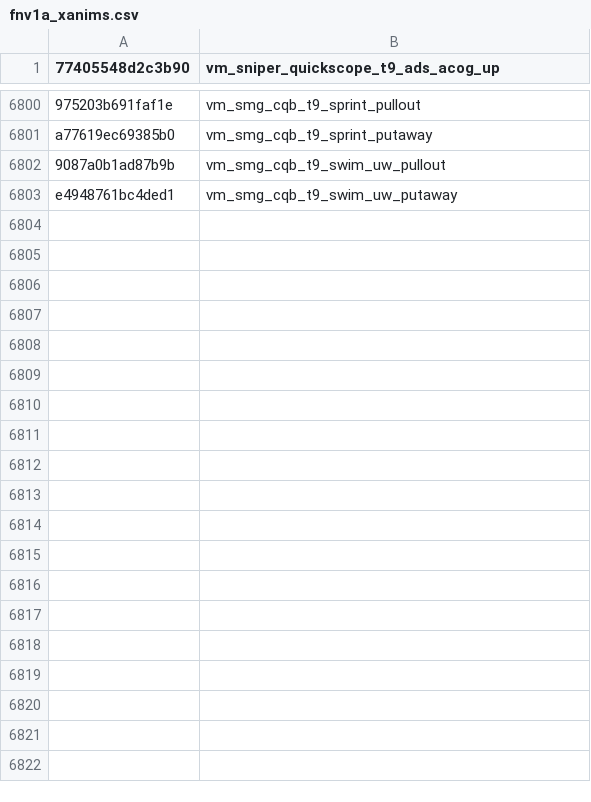
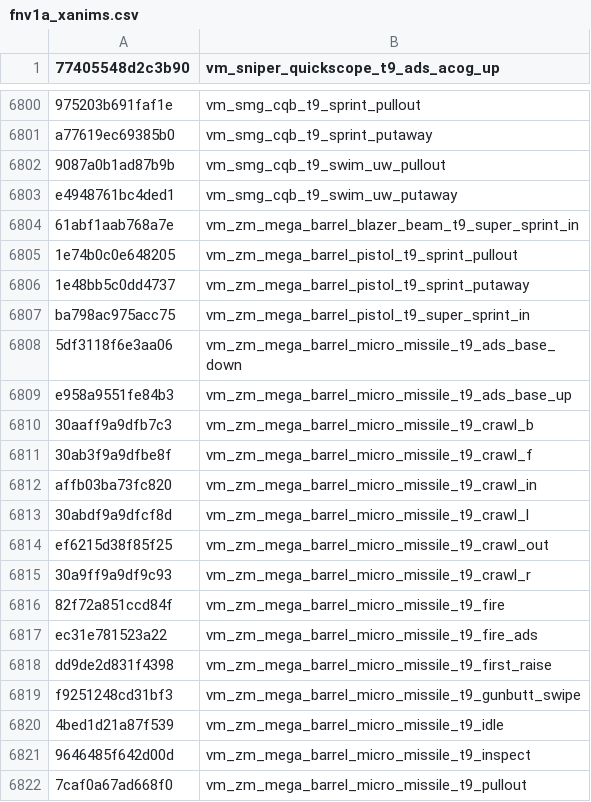
Before and after one commit to Scobalula/GreyhoundPackageIndex, a CSV file: PackageIndexSources/FNV1A/fnv1a_xanims.csv, drawn as a sheet; only a part is shown, gaps mark what is left out; the diff covers the shown part only.

Commit message:
Add T9 XAnims (Hash Verified) (#100)

```diff
--- a/PackageIndexSources/FNV1A/fnv1a_xanims.csv
+++ b/PackageIndexSources/FNV1A/fnv1a_xanims.csv
@@ -6803 +6803,20 @@ a77619ec69385b0,vm_smg_cqb_t9_sprint_putaway
 e4948761bc4ded1,vm_smg_cqb_t9_swim_uw_putaway
+61abf1aab768a7e,vm_zm_mega_barrel_blazer_beam_t9_super_sprint_in
+1e74b0c0e648205,vm_zm_mega_barrel_pistol_t9_sprint_pullout
+1e48bb5c0dd4737,vm_zm_mega_barrel_pistol_t9_sprint_putaway
+ba798ac975acc75,vm_zm_mega_barrel_pistol_t9_super_sprint_in
+5df3118f6e3aa06,vm_zm_mega_barrel_micro_missile_t9_ads_base_down
+e958a9551fe84b3,vm_zm_mega_barrel_micro_missile_t9_ads_base_up
+30aaff9a9dfb7c3,vm_zm_mega_barrel_micro_missile_t9_crawl_b
+30ab3f9a9dfbe8f,vm_zm_mega_barrel_micro_missile_t9_crawl_f
+affb03ba73fc820,vm_zm_mega_barrel_micro_missile_t9_crawl_in
+30abdf9a9dfcf8d,vm_zm_mega_barrel_micro_missile_t9_crawl_l
+ef6215d38f85f25,vm_zm_mega_barrel_micro_missile_t9_crawl_out
+30a9ff9a9df9c93,vm_zm_mega_barrel_micro_missile_t9_crawl_r
+82f72a851ccd84f,vm_zm_mega_barrel_micro_missile_t9_fire
+ec31e781523a22,vm_zm_mega_barrel_micro_missile_t9_fire_ads
+dd9de2d831f4398,vm_zm_mega_barrel_micro_missile_t9_first_raise
+f9251248cd31bf3,vm_zm_mega_barrel_micro_missile_t9_gunbutt_swipe
+4bed1d21a87f539,vm_zm_mega_barrel_micro_missile_t9_idle
+9646485f642d00d,vm_zm_mega_barrel_micro_missile_t9_inspect
+7caf0a67ad668f0,vm_zm_mega_barrel_micro_missile_t9_pullout
```
Also changed, not shown: 13 added rows elsewhere in this file.
